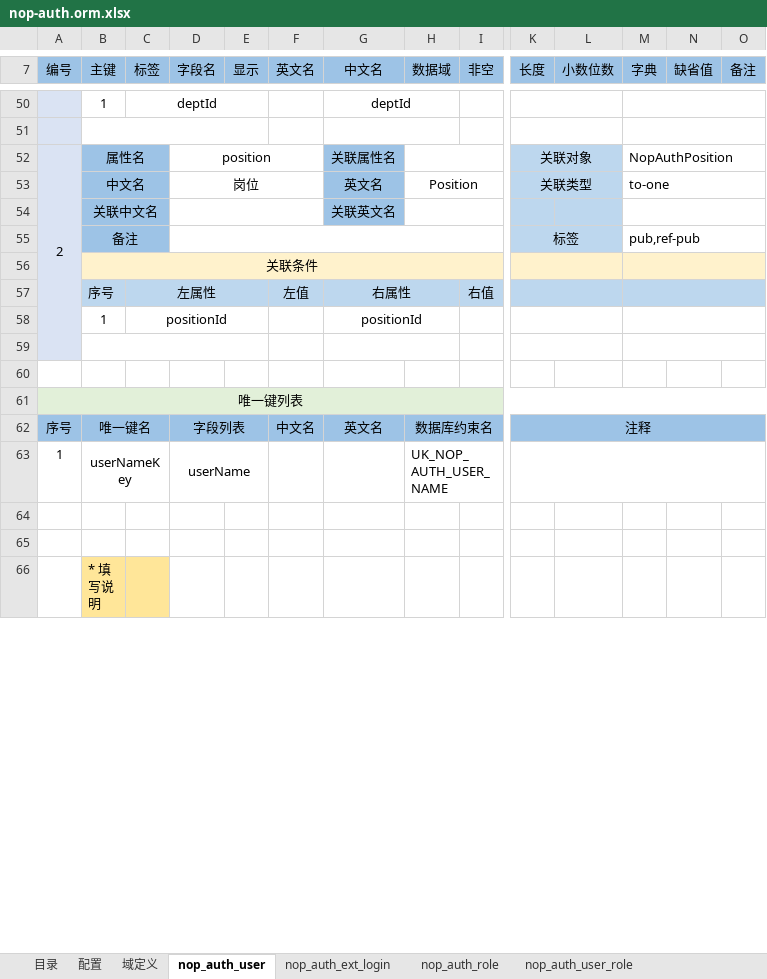
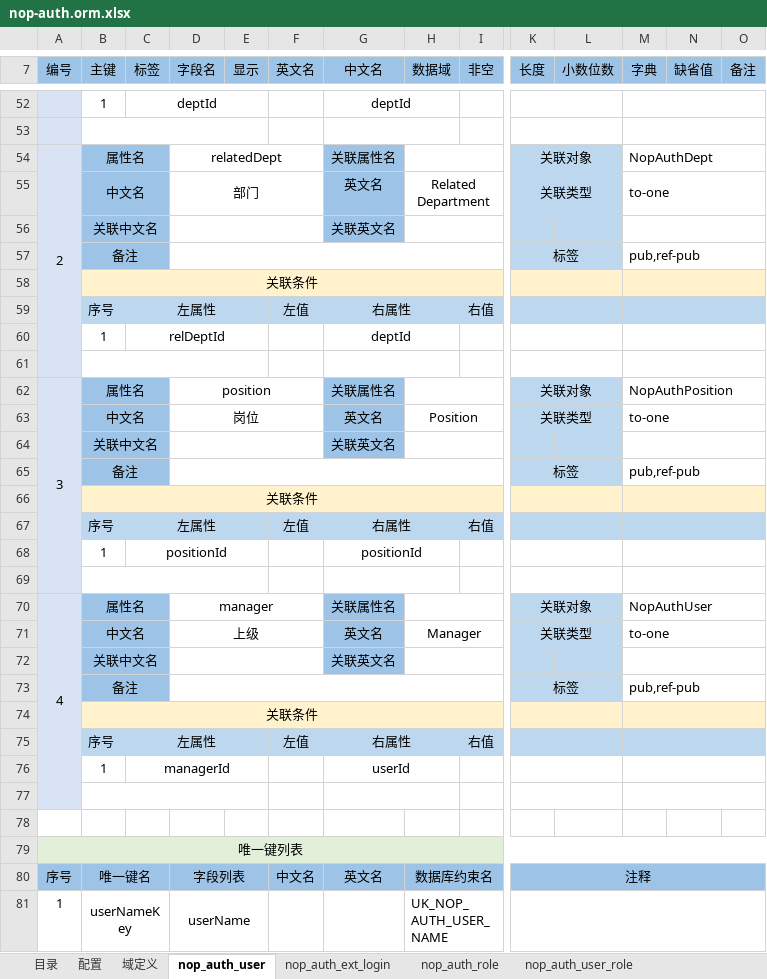
Before and after one commit to entropy-cloud/nop-entropy, an Excel workbook: nop-auth/model/nop-auth.orm.xlsx, sheet nop_auth_user, drawn as a sheet; only a part is shown, gaps mark what is left out; the shorter side is filled out with more unchanged rows; values as stored, in another font and other column widths than the file's, no borders; removed rows and columns are numbered as before the commit, all else as after; rows hold the shown columns only; the diff covers the shown part only; the diff names each change by its address in the sheet, - before the commit and + after, or states it on an @@ line.

```diff
--- a/nop-auth/model/nop-auth.orm.xlsx (sheet nop_auth_user)
+++ b/nop-auth/model/nop-auth.orm.xlsx (sheet nop_auth_user)
-A52:A59 merged
+A54:A61 merged
-D54 (字段名): position
+D54 (字段名): relatedDept
-M54 (字典): NopAuthPosition
+M54 (字典): NopAuthDept
+row 55:  | 中文名 |  | 部门 |  |  | 英文名 | Related Department |  | 关联类型 |  | to-one
+row 56:  | 关联中文名 |  |  |  |  | 关联英文名
+row 57:  | 备注 |  |  |  |  |  |  |  | 标签 |  | pub,ref-pub
+row 58:  | 关联条件
+row 59:  | 序号 | 左属性 |  |  | 左值 | 右属性 |  | 右值
+row 60:  | 1 | relDeptId |  |  |  | deptId
+row 61: (empty)
+row 62: 3 | 属性名 |  | position |  |  | 关联属性名 |  |  | 关联对象 |  | NopAuthPosition
+row 69: (empty)
+row 70: 4 | 属性名 |  | manager |  |  | 关联属性名 |  |  | 关联对象 |  | NopAuthUser
+row 71:  | 中文名 |  | 上级 |  |  | 英文名 | Manager |  | 关联类型 |  | to-one
+row 72:  | 关联中文名 |  |  |  |  | 关联英文名
+row 73:  | 备注 |  |  |  |  |  |  |  | 标签 |  | pub,ref-pub
+row 74:  | 关联条件
+row 75:  | 序号 | 左属性 |  |  | 左值 | 右属性 |  | 右值
+row 76:  | 1 | managerId |  |  |  | userId
```
Also changed, not shown: 2 added rows, 27 edited cells and cell formats elsewhere in this sheet, other sheet tabs, 57 other files.
